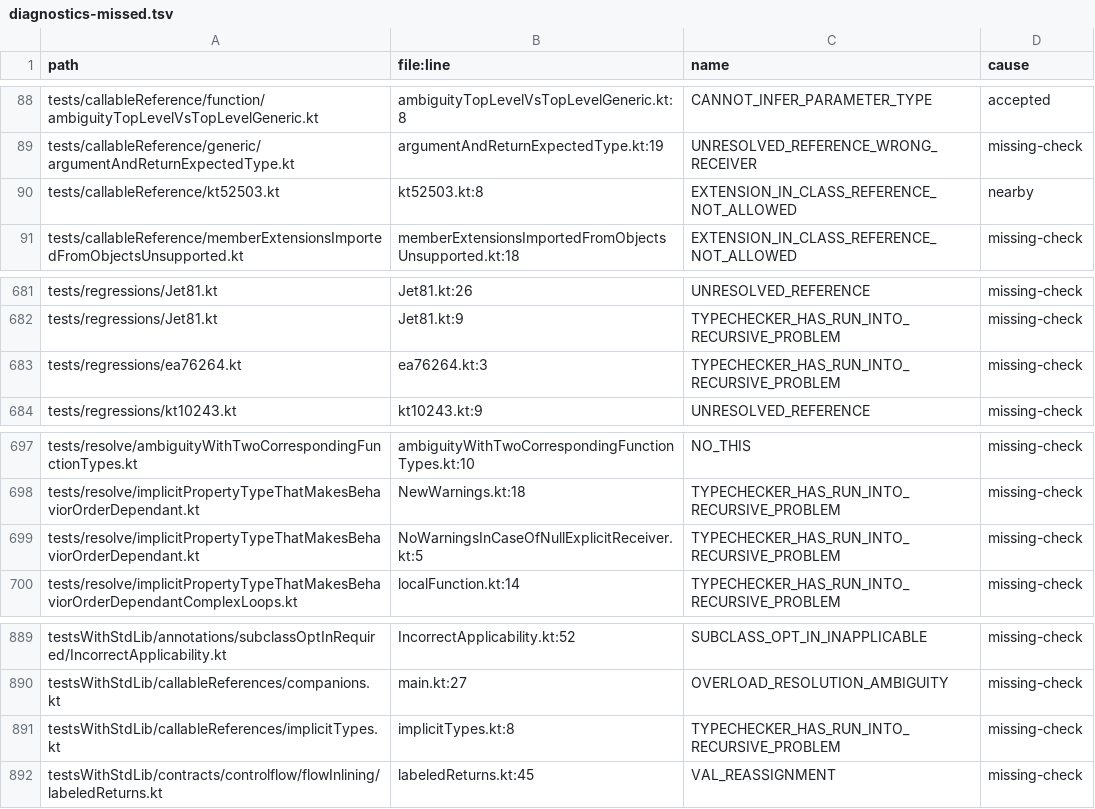
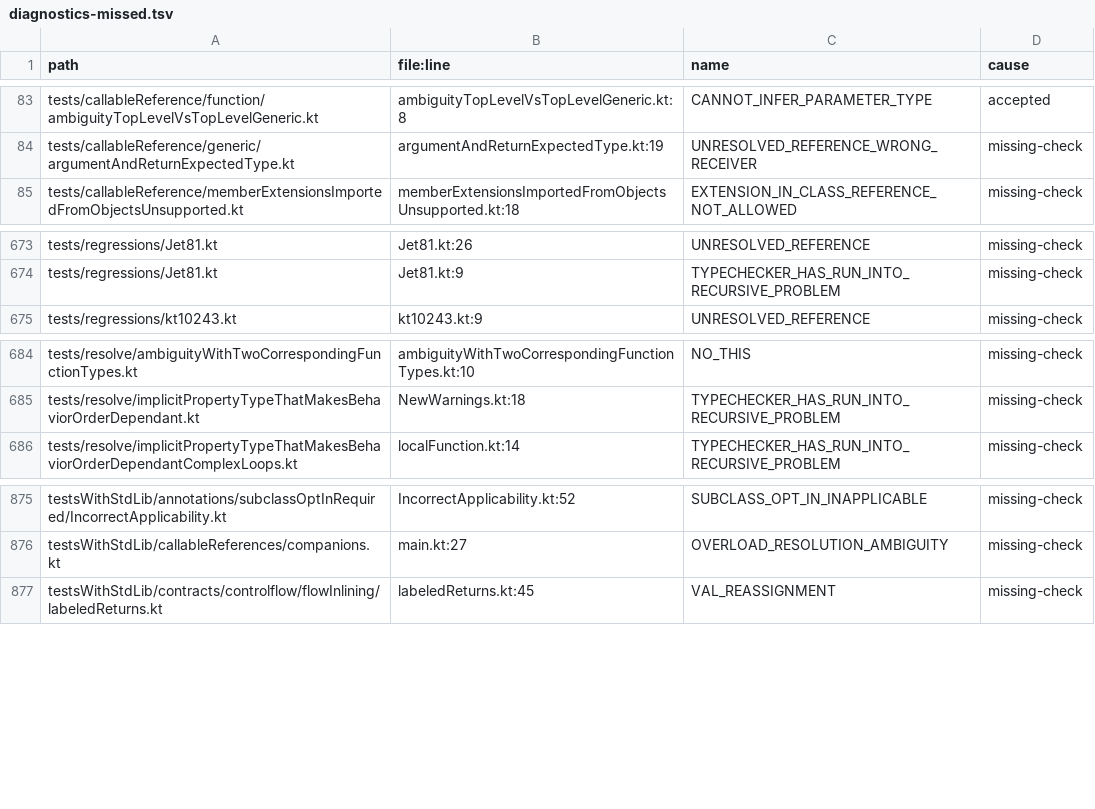
Before and after one commit to barteo/kotlin-compiler-go, a TSV file: bench/results/diagnostics-missed.tsv, drawn as a sheet; only a part is shown, gaps mark what is left out; the diff covers the shown part only; the diff names each change by its address in the sheet, - before the commit and + after, or states it on an @@ line.

```diff
--- a/bench/results/diagnostics-missed.tsv
+++ b/bench/results/diagnostics-missed.tsv
-row 90: tests/callableReference/kt52503.kt | kt52503.kt:8 | EXTENSION_IN_CLASS_REFERENCE_NOT_ALLOWED | nearby
-row 683: tests/regressions/ea76264.kt | ea76264.kt:3 | TYPECHECKER_HAS_RUN_INTO_RECURSIVE_PROBLEM | missing-check
-row 699: tests/resolve/implicitPropertyTypeThatMakesBehaviorOrderDependant.kt | NoWarningsInCaseOfNullExplicitReceiver.kt:5 | TYPECHECKER_HAS_RUN_INTO_RECURSIVE_PROBLEM | missing-check
-row 891: testsWithStdLib/callableReferences/implicitTypes.kt | implicitTypes.kt:8 | TYPECHECKER_HAS_RUN_INTO_RECURSIVE_PROBLEM | missing-check
```
Also changed, not shown: 15 removed rows elsewhere in this file, bench/results/diagnostics.tsv, 6 other files.
